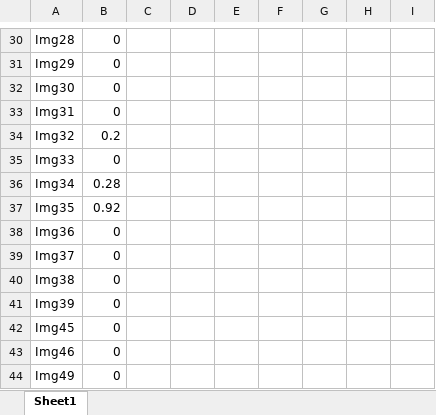
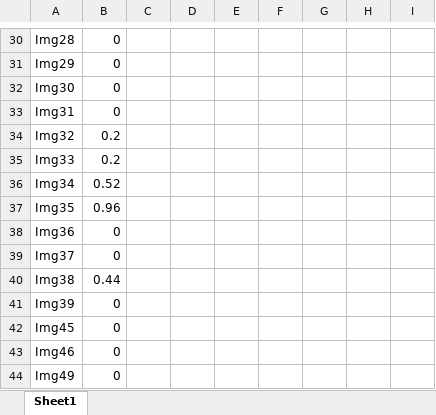
Before and after one commit to maggiorante/tesi, an Excel workbook: statistica.xlsx, sheet Sheet1, drawn as a sheet; only a part is shown, gaps mark what is left out; values as stored, in another font and other column widths than the file's, no borders; the diff covers the shown part only; the diff names each change by its address in the sheet, - before the commit and + after, or states it on an @@ line.

```diff
--- a/statistica.xlsx (sheet Sheet1)
+++ b/statistica.xlsx (sheet Sheet1)
-B35: 0
+B35: 0.2
-B36: 0.28
+B36: 0.52
-B37: 0.92
+B37: 0.96
-B40: 0
+B40: 0.44
```
Also changed, not shown: 14 edited cells elsewhere in this sheet.
